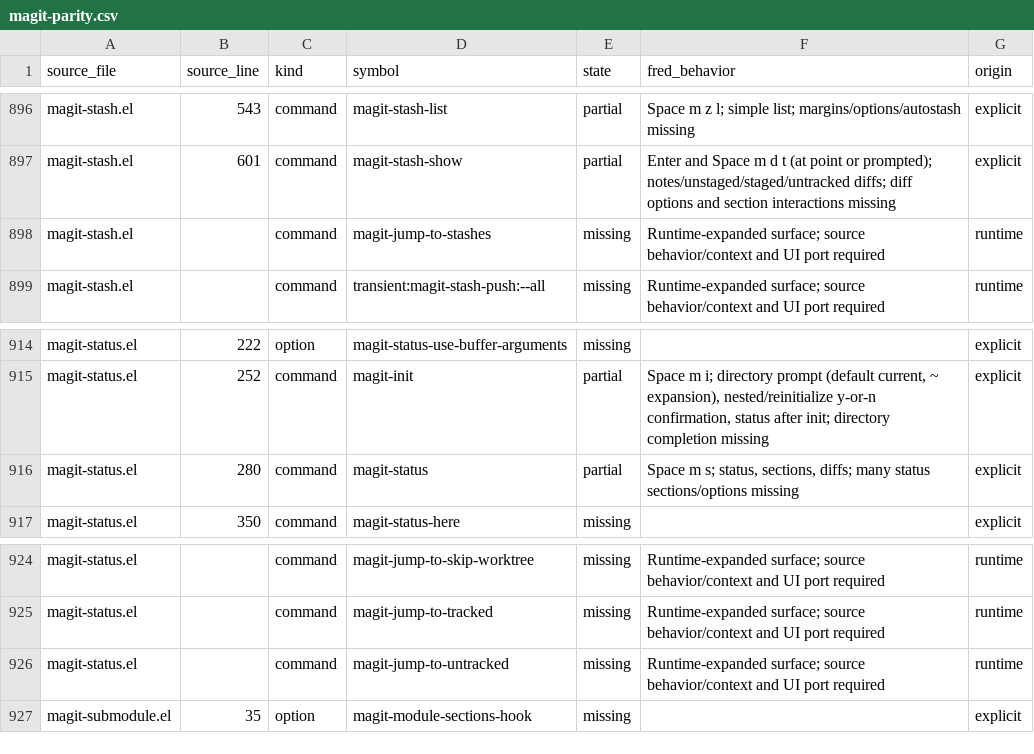
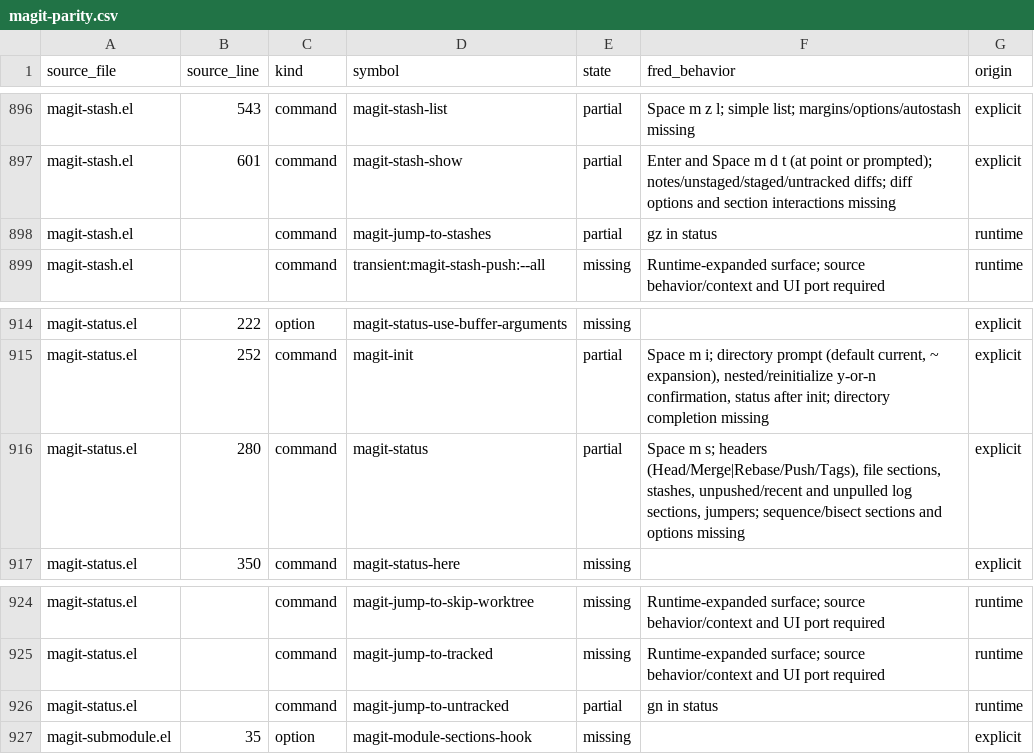
Before and after one commit to guylyons/fred, a CSV file: docs/magit-parity.csv, drawn as a sheet; only a part is shown, gaps mark what is left out; the diff covers the shown part only.

```diff
--- a/docs/magit-parity.csv
+++ b/docs/magit-parity.csv
@@ -897,3 +897,3 @@ magit-stash.el,543,command,magit-stash-list,partial,Space m z l; simple list; ma
 magit-stash.el,601,command,magit-stash-show,partial,Enter and Space m d t (at point or prompted); notes/unstaged/staged/untracked diffs; diff options and section interactions missing,explicit
-magit-stash.el,,command,magit-jump-to-stashes,missing,Runtime-expanded surface; source behavior/context and UI port required,runtime
+magit-stash.el,,command,magit-jump-to-stashes,partial,gz in status,runtime
 magit-stash.el,,command,transient:magit-stash-push:--all,missing,Runtime-expanded surface; source behavior/context and UI port required,runtime
@@ -915,3 +915,3 @@ magit-status.el,222,option,magit-status-use-buffer-arguments,missing,,explicit
 magit-status.el,252,command,magit-init,partial,"Space m i; directory prompt (default current, ~ expansion), nested/reinitialize y-or-n confirmation, status after init; directory completion missing",explicit
-magit-status.el,280,command,magit-status,partial,"Space m s; status, sections, diffs; many status sections/options missing",explicit
+magit-status.el,280,command,magit-status,partial,"Space m s; headers (Head/Merge|Rebase/Push/Tags), file sections, stashes, unpushed/recent and unpulled log sections, jumpers; sequence/bisect sections and options missing",explicit
 magit-status.el,350,command,magit-status-here,missing,,explicit
@@ -925,3 +925,3 @@ magit-status.el,,command,magit-jump-to-skip-worktree,missing,Runtime-expanded su
 magit-status.el,,command,magit-jump-to-tracked,missing,Runtime-expanded surface; source behavior/context and UI port required,runtime
-magit-status.el,,command,magit-jump-to-untracked,missing,Runtime-expanded surface; source behavior/context and UI port required,runtime
+magit-status.el,,command,magit-jump-to-untracked,partial,gn in status,runtime
 magit-submodule.el,35,option,magit-module-sections-hook,missing,,explicit
```
Also changed, not shown: 22 edited cells elsewhere in this file, 13 other files.
